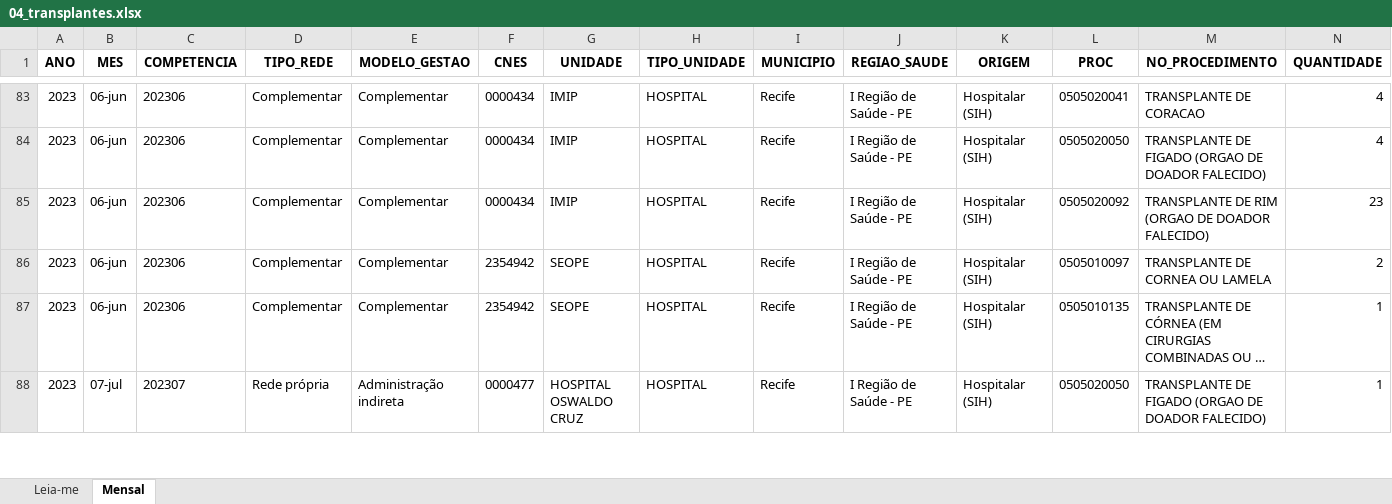
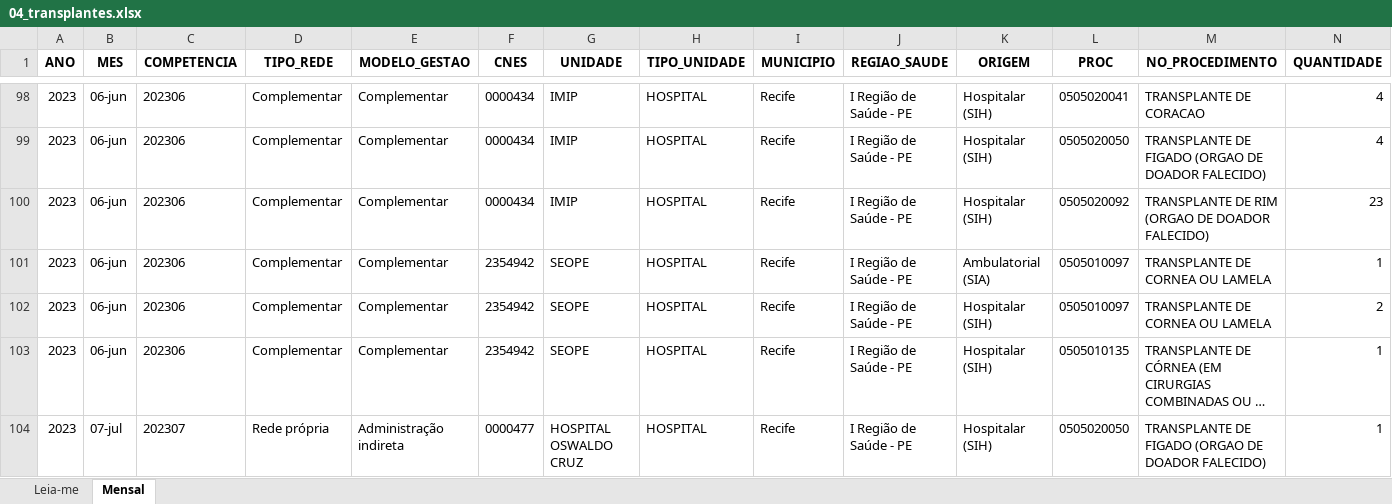
Before and after one commit to DGMOG-SES/producao-unidades-pe, an Excel workbook: planilhas/04_transplantes.xlsx, sheet Mensal, drawn as a sheet; only a part is shown, gaps mark what is left out; long unchanged cells end in …; values as stored, in another font and other column widths than the file's, no borders; rows hold the shown columns only; the diff covers the shown part only; the diff names each change by its address in the sheet, - before the commit and + after, or states it on an @@ line.

```diff
--- a/planilhas/04_transplantes.xlsx (sheet Mensal)
+++ b/planilhas/04_transplantes.xlsx (sheet Mensal)
+row 101: 2023 | 06-jun | 202306 | Complementar | Complementar | 2354942 | SEOPE | HOSPITAL | Recife | I Região de Saúde - PE | Ambulatorial (SIA) | 0505010097 | TRANSPLANTE DE CORNEA OU LAMELA | 1
```
Also changed, not shown: 57 added rows elsewhere in this sheet, sheet Leia-me, planilhas/00_unidades.xlsx, planilhas/01_producao_geral.xlsx, 32 other files.
